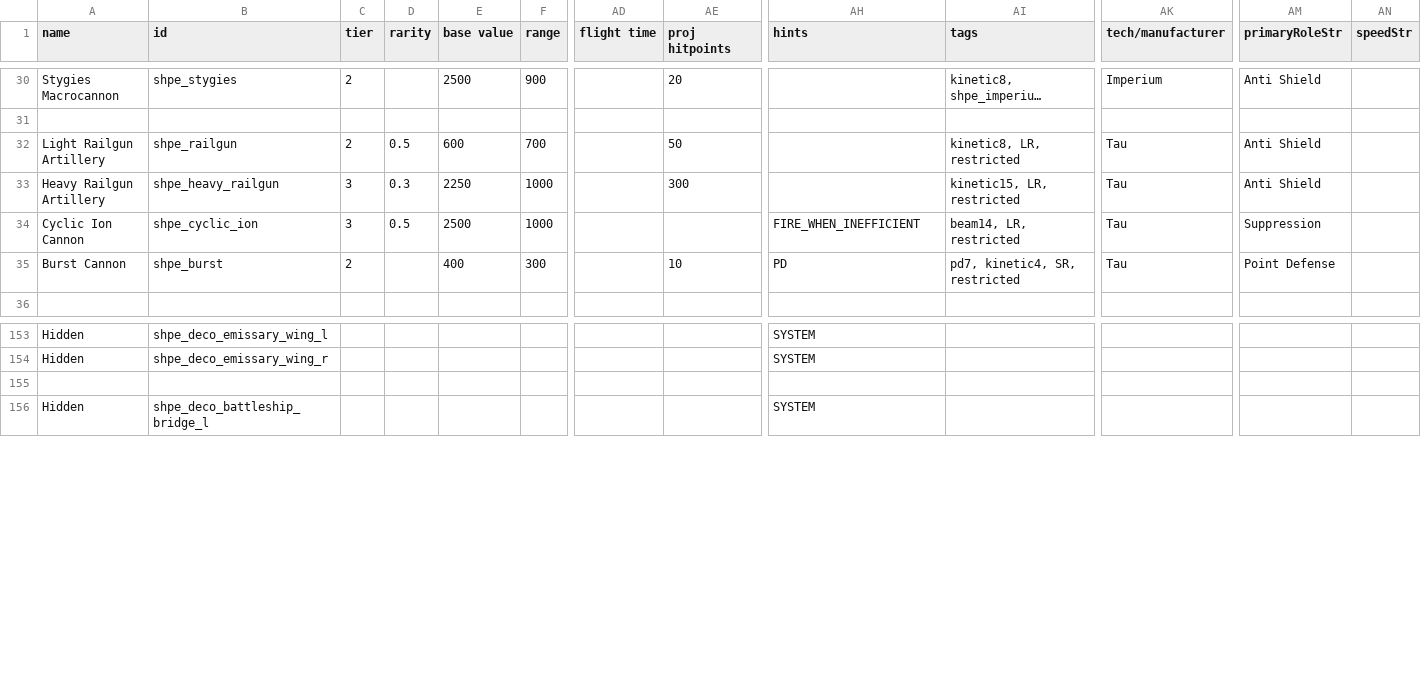
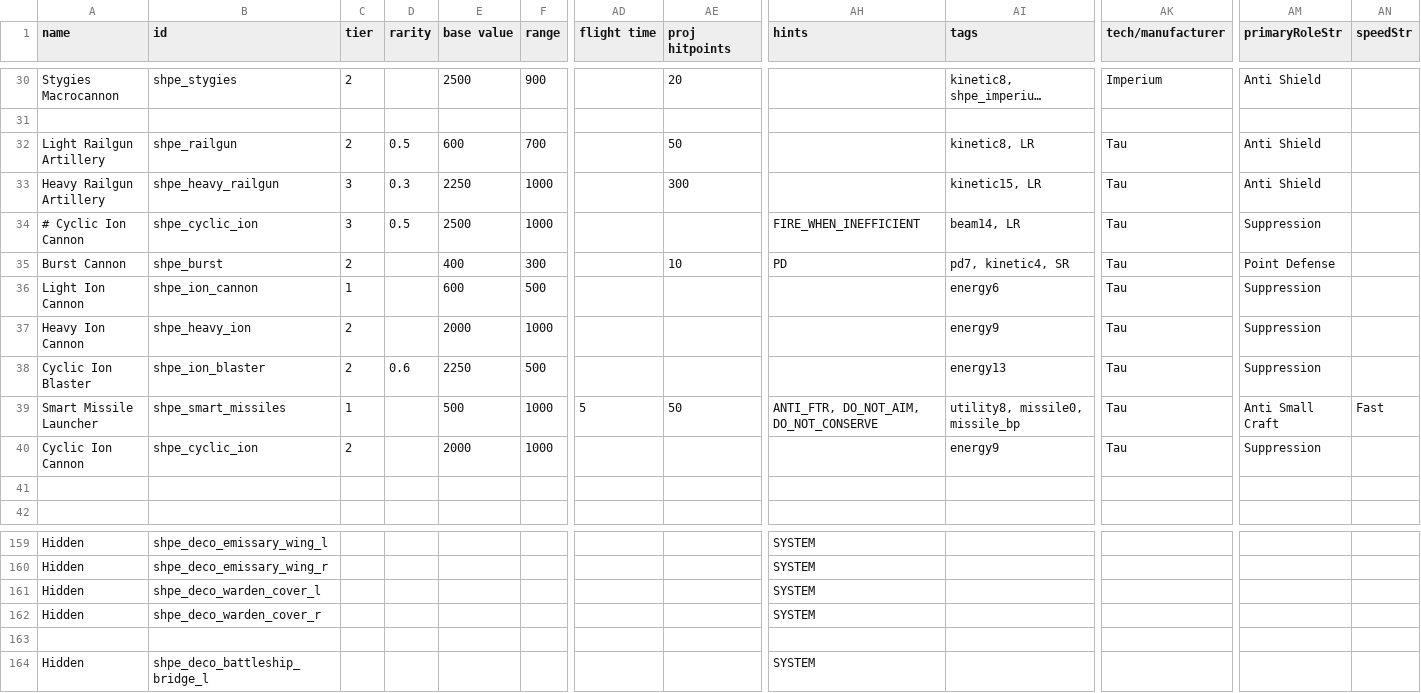
Before and after one commit to mok-slyk/Starhammer_40k_Persean_Expedition, a CSV file: data/weapons/weapon_data.csv, drawn as a sheet; only a part is shown, gaps mark what is left out; long unchanged cells end in …; rows hold the shown columns only; the diff names each change by its address in the sheet, - before the commit and + after, or states it on an @@ line.

Commit message:
Add warden and some more tau weapons, fix LanceBeam bug

```diff
--- a/data/weapons/weapon_data.csv
+++ b/data/weapons/weapon_data.csv
-AI32 (tags): kinetic8, LR, restricted
+AI32 (tags): kinetic8, LR
-AI33 (tags): kinetic15, LR, restricted
+AI33 (tags): kinetic15, LR
-A34 (name): Cyclic Ion Cannon
+A34 (name): # Cyclic Ion Cannon
-AI34 (tags): beam14, LR, restricted
+AI34 (tags): beam14, LR
-AI35 (tags): pd7, kinetic4, SR, restricted
+AI35 (tags): pd7, kinetic4, SR
+row 36: Light Ion Cannon | shpe_ion_cannon | 1 |  | 600 | 500 |  |  |  | energy6 | Tau | Suppression
+row 37: Heavy Ion Cannon | shpe_heavy_ion | 2 |  | 2000 | 1000 |  |  |  | energy9 | Tau | Suppression
+row 38: Cyclic Ion Blaster | shpe_ion_blaster | 2 | 0.6 | 2250 | 500 |  |  |  | energy13 | Tau | Suppression
+row 39: Smart Missile Launcher | shpe_smart_missiles | 1 |  | 500 | 1000 | 5 | 50 | ANTI_FTR, DO_NOT_AIM, DO_NOT_CONSERVE | utility8, missile0, missile_bp | Tau | Anti Small Craft | Fast
+row 40: Cyclic Ion Cannon | shpe_cyclic_ion | 2 |  | 2000 | 1000 |  |  |  | energy9 | Tau | Suppression
+row 41: (empty)
+row 161: Hidden | shpe_deco_warden_cover_l |  |  |  |  |  |  | SYSTEM
+row 162: Hidden | shpe_deco_warden_cover_r |  |  |  |  |  |  | SYSTEM
```
Also changed, not shown: data/config/modFiles/magicTrail_data.csv, data/hulls/ship_data.csv, 8 other files.
